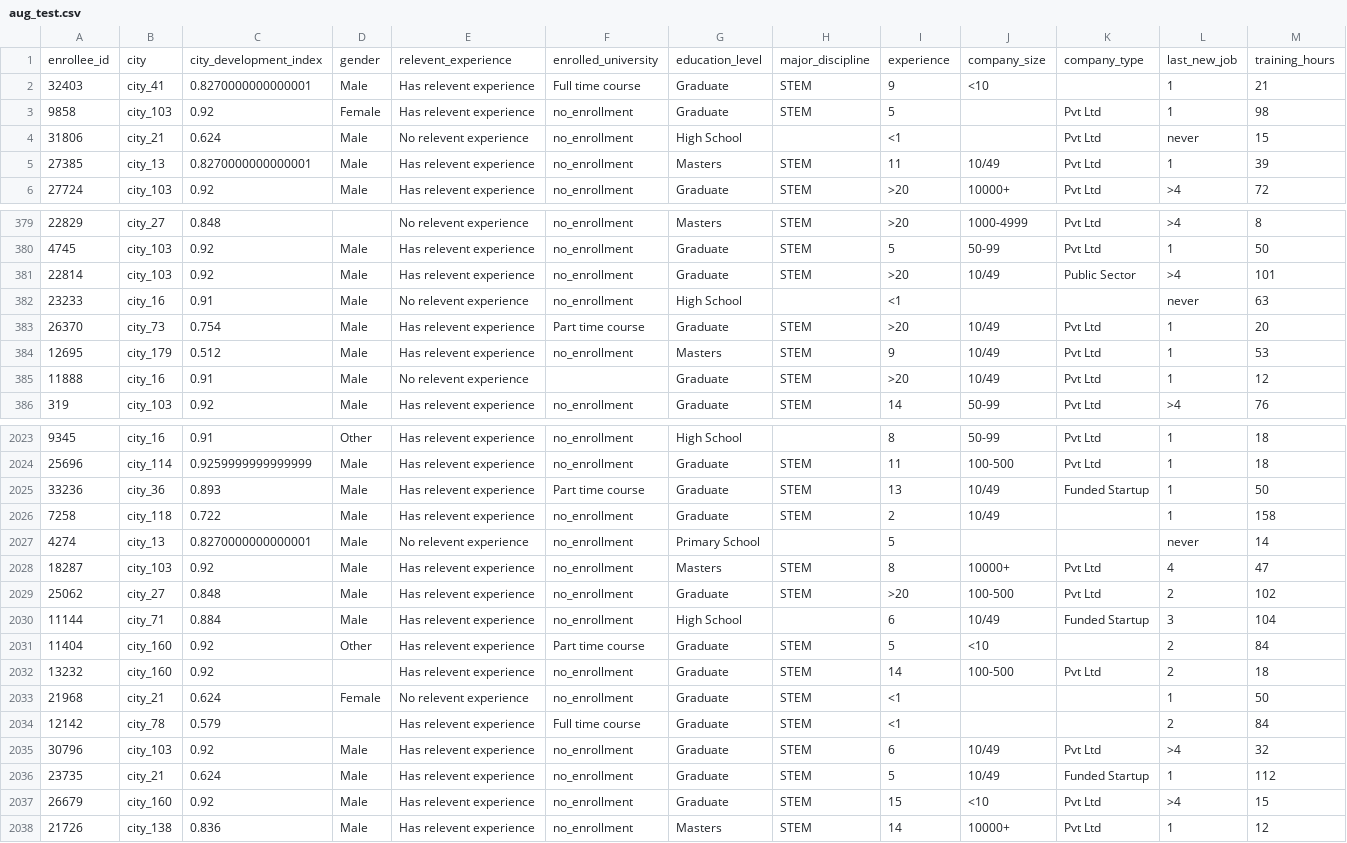
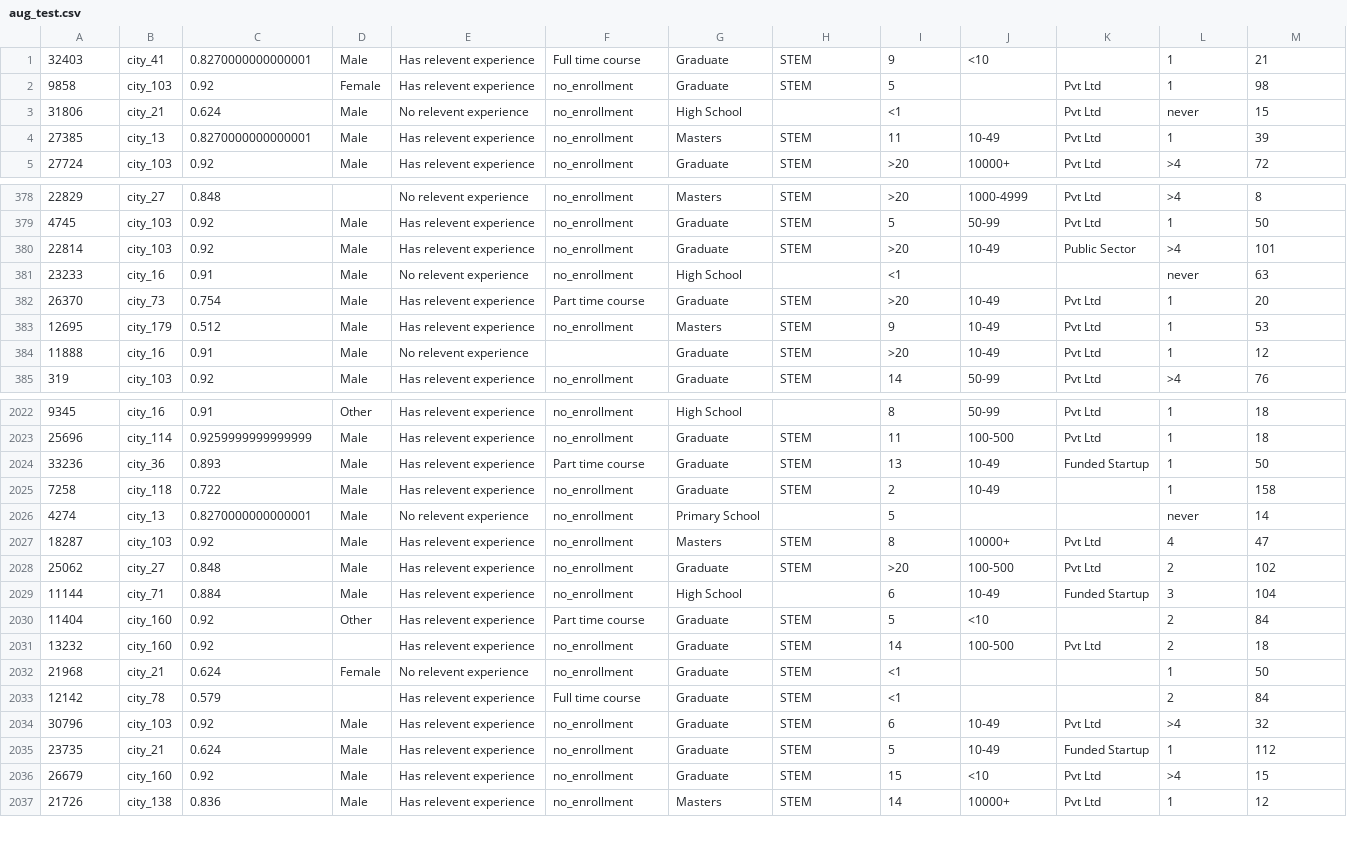
Before and after one commit to PytUs/DWH-Vertica, a CSV file: data/aug_test.csv, drawn as a sheet; only a part is shown, gaps mark what is left out; the diff covers the shown part only.

```diff
--- a/data/aug_test.csv
+++ b/data/aug_test.csv
@@ -1,2 +1 @@
-enrollee_id,city,city_development_index,gender,relevent_experience,enrolled_university,education_level,major_discipline,experience,company_size,company_type,last_new_job,training_hours
 32403,city_41,0.8270000000000001,Male,Has relevent experience,Full time course,Graduate,STEM,9,<10,,1,21
@@ -4,3 +3,3 @@ enrollee_id,city,city_development_index,gender,relevent_experience,enrolled_univ
 31806,city_21,0.624,Male,No relevent experience,no_enrollment,High School,,<1,,Pvt Ltd,never,15
-27385,city_13,0.8270000000000001,Male,Has relevent experience,no_enrollment,Masters,STEM,11,10/49,Pvt Ltd,1,39
+27385,city_13,0.8270000000000001,Male,Has relevent experience,no_enrollment,Masters,STEM,11,10-49,Pvt Ltd,1,39
 27724,city_103,0.92,Male,Has relevent experience,no_enrollment,Graduate,STEM,>20,10000+,Pvt Ltd,>4,72
@@ -380,7 +379,7 @@ enrollee_id,city,city_development_index,gender,relevent_experience,enrolled_univ
 4745,city_103,0.92,Male,Has relevent experience,no_enrollment,Graduate,STEM,5,50-99,Pvt Ltd,1,50
-22814,city_103,0.92,Male,Has relevent experience,no_enrollment,Graduate,STEM,>20,10/49,Public Sector,>4,101
+22814,city_103,0.92,Male,Has relevent experience,no_enrollment,Graduate,STEM,>20,10-49,Public Sector,>4,101
 23233,city_16,0.91,Male,No relevent experience,no_enrollment,High School,,<1,,,never,63
-26370,city_73,0.754,Male,Has relevent experience,Part time course,Graduate,STEM,>20,10/49,Pvt Ltd,1,20
-12695,city_179,0.512,Male,Has relevent experience,no_enrollment,Masters,STEM,9,10/49,Pvt Ltd,1,53
-11888,city_16,0.91,Male,No relevent experience,,Graduate,STEM,>20,10/49,Pvt Ltd,1,12
+26370,city_73,0.754,Male,Has relevent experience,Part time course,Graduate,STEM,>20,10-49,Pvt Ltd,1,20
+12695,city_179,0.512,Male,Has relevent experience,no_enrollment,Masters,STEM,9,10-49,Pvt Ltd,1,53
+11888,city_16,0.91,Male,No relevent experience,,Graduate,STEM,>20,10-49,Pvt Ltd,1,12
 319,city_103,0.92,Male,Has relevent experience,no_enrollment,Graduate,STEM,14,50-99,Pvt Ltd,>4,76
@@ -2024,4 +2023,4 @@ enrollee_id,city,city_development_index,gender,relevent_experience,enrolled_univ
 25696,city_114,0.9259999999999999,Male,Has relevent experience,no_enrollment,Graduate,STEM,11,100-500,Pvt Ltd,1,18
-33236,city_36,0.893,Male,Has relevent experience,Part time course,Graduate,STEM,13,10/49,Funded Startup,1,50
-7258,city_118,0.722,Male,Has relevent experience,no_enrollment,Graduate,STEM,2,10/49,,1,158
+33236,city_36,0.893,Male,Has relevent experience,Part time course,Graduate,STEM,13,10-49,Funded Startup,1,50
+7258,city_118,0.722,Male,Has relevent experience,no_enrollment,Graduate,STEM,2,10-49,,1,158
 4274,city_13,0.8270000000000001,Male,No relevent experience,no_enrollment,Primary School,,5,,,never,14
@@ -2029,3 +2028,3 @@ enrollee_id,city,city_development_index,gender,relevent_experience,enrolled_univ
 25062,city_27,0.848,Male,Has relevent experience,no_enrollment,Graduate,STEM,>20,100-500,Pvt Ltd,2,102
-11144,city_71,0.884,Male,Has relevent experience,no_enrollment,High School,,6,10/49,Funded Startup,3,104
+11144,city_71,0.884,Male,Has relevent experience,no_enrollment,High School,,6,10-49,Funded Startup,3,104
 11404,city_160,0.92,Other,Has relevent experience,Part time course,Graduate,STEM,5,<10,,2,84
@@ -2034,4 +2033,4 @@ enrollee_id,city,city_development_index,gender,relevent_experience,enrolled_univ
 12142,city_78,0.579,,Has relevent experience,Full time course,Graduate,STEM,<1,,,2,84
-30796,city_103,0.92,Male,Has relevent experience,no_enrollment,Graduate,STEM,6,10/49,Pvt Ltd,>4,32
-23735,city_21,0.624,Male,Has relevent experience,no_enrollment,Graduate,STEM,5,10/49,Funded Startup,1,112
+30796,city_103,0.92,Male,Has relevent experience,no_enrollment,Graduate,STEM,6,10-49,Pvt Ltd,>4,32
+23735,city_21,0.624,Male,Has relevent experience,no_enrollment,Graduate,STEM,5,10-49,Funded Startup,1,112
 26679,city_160,0.92,Male,Has relevent experience,no_enrollment,Graduate,STEM,15,<10,Pvt Ltd,>4,15
```
Also changed, not shown: 162 edited cells elsewhere in this file, data/sample_submission.csv, 38 other files.
